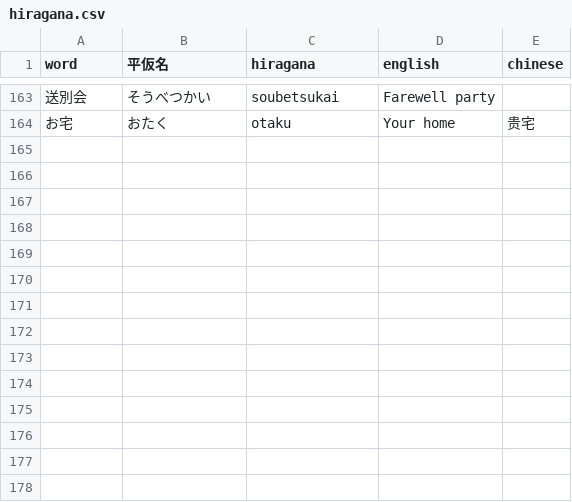
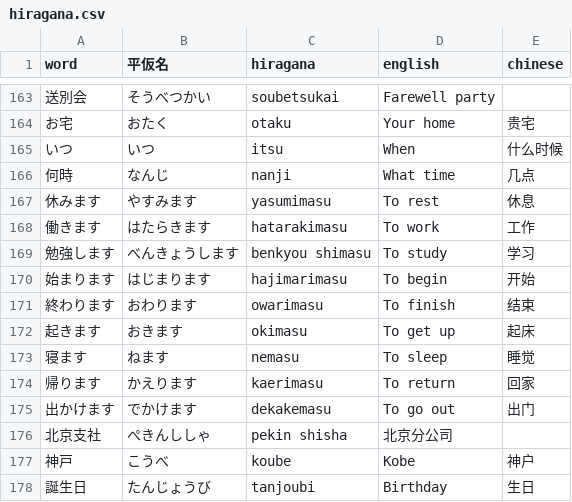
Before and after one commit to MagicienDeCode/machine_learning, a CSV file: jp/words/hiragana.csv, drawn as a sheet; only a part is shown, gaps mark what is left out.

```diff
--- a/jp/words/hiragana.csv
+++ b/jp/words/hiragana.csv
@@ -164 +164,15 @@ word, 平仮名, hiragana, english, chinese
 お宅, おたく, otaku, Your home, 贵宅
+いつ, いつ, itsu, When, 什么时候
+何時, なんじ, nanji, What time, 几点
+休みます, やすみます, yasumimasu, To rest, 休息
+働きます, はたらきます, hatarakimasu, To work, 工作
+勉強します, べんきょうします, benkyou shimasu, To study, 学习
+始まります, はじまります, hajimarimasu, To begin, 开始
+終わります, おわります, owarimasu, To finish, 结束
+起きます, おきます, okimasu, To get up, 起床
+寝ます, ねます, nemasu, To sleep, 睡觉
+帰ります, かえります, kaerimasu, To return, 回家
+出かけます, でかけます, dekakemasu, To go out, 出门
+北京支社, ぺきんししゃ, pekin shisha, 北京分公司
+神戸, こうべ, koube, Kobe, 神户
+誕生日, たんじょうび, tanjoubi, Birthday, 生日
```
Also changed, not shown: jp/words/katakana.csv, 15 other files.
